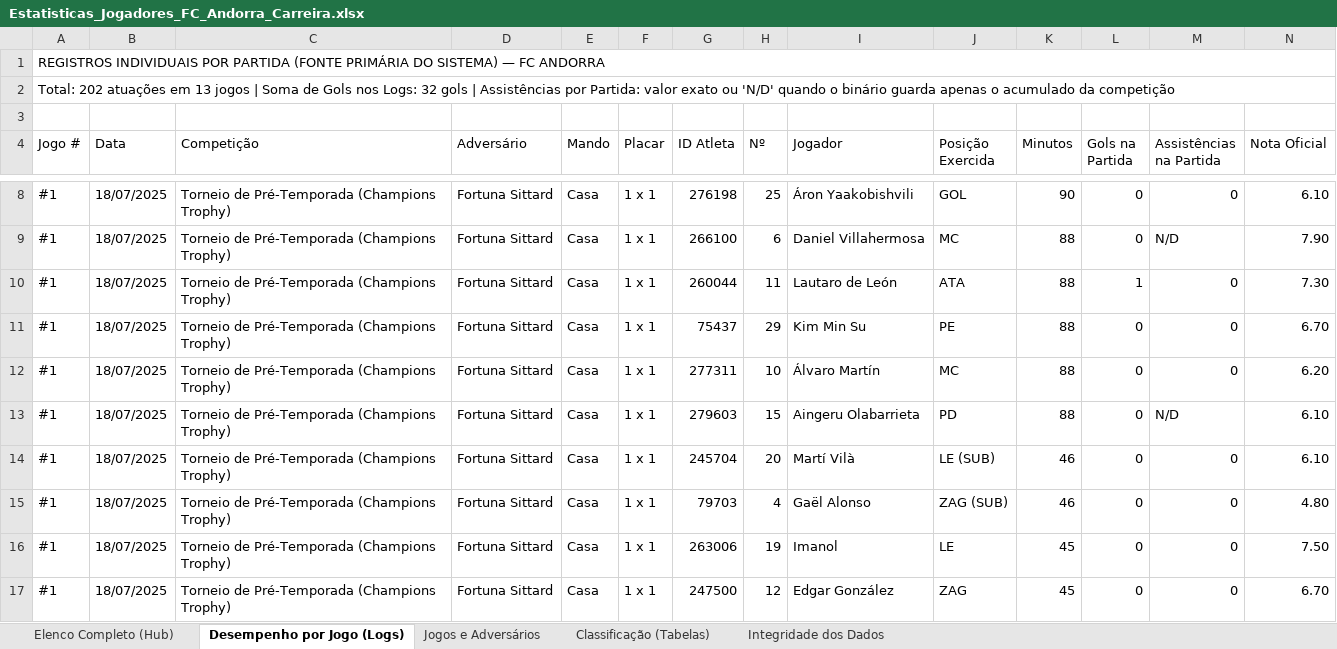
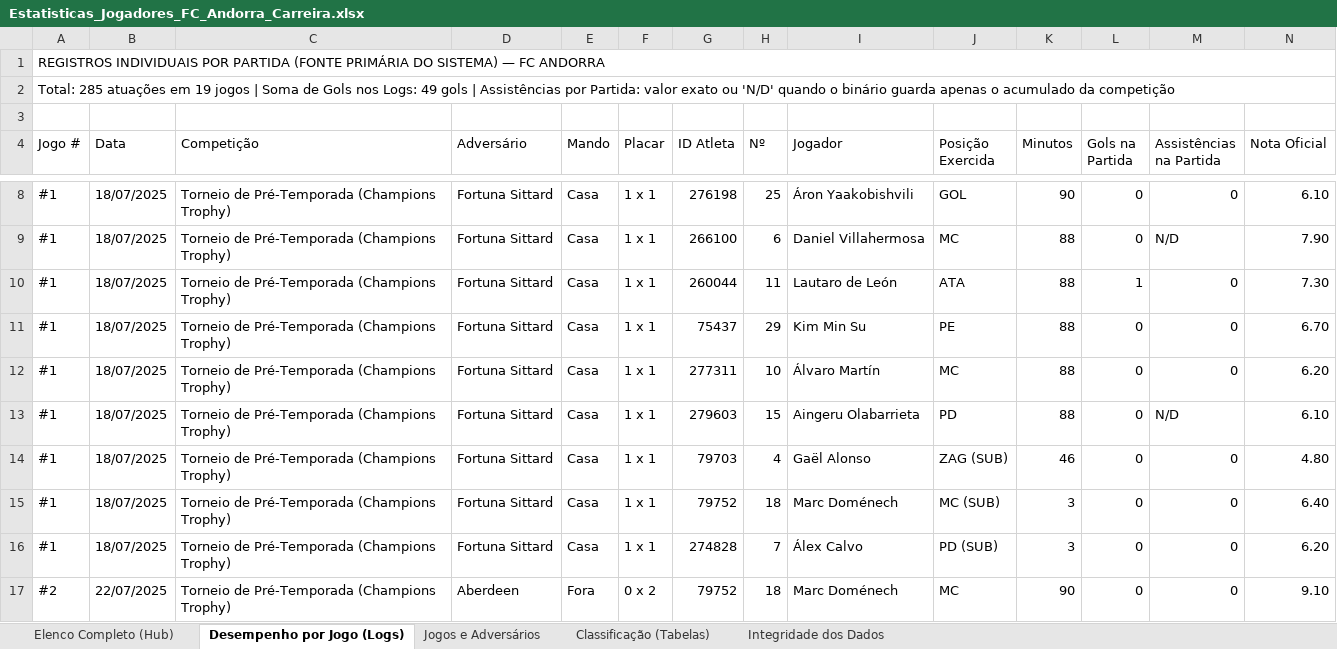
Before and after one commit to dbarrosodev/fc-manager, an Excel workbook: exports/Estatisticas_Jogadores_FC_Andorra_Carreira.xlsx, sheet Desempenho por Jogo (Logs), drawn as a sheet; only a part is shown, gaps mark what is left out; the shorter side is filled out with more unchanged rows; values as stored, in another font and other column widths than the file's, no cell formats; removed rows and columns are numbered as before the commit, all else as after; the diff covers the shown part only; the diff names each change by its address in the sheet, - before the commit and + after, or states it on an @@ line.

```diff
--- a/exports/Estatisticas_Jogadores_FC_Andorra_Carreira.xlsx (sheet Desempenho por Jogo (Logs))
+++ b/exports/Estatisticas_Jogadores_FC_Andorra_Carreira.xlsx (sheet Desempenho por Jogo (Logs))
-A2 (Jogo #): Total: 202 atuações em 13 jogos | Soma de Gols nos Logs: 32 gols |…
+A2 (Jogo #): Total: 285 atuações em 19 jogos | Soma de Gols nos Logs: 49 gols |…
-row 14: #1 | 18/07/2025 | Torneio de Pré-Temporada (Champions Trophy) | Fortuna Sittard | Casa | 1 x 1 | 245704 | 20 | Martí Vilà | LE (SUB) | 46 | 0 | 0 | 6.10
-row 16: #1 | 18/07/2025 | Torneio de Pré-Temporada (Champions Trophy) | Fortuna Sittard | Casa | 1 x 1 | 263006 | 19 | Imanol | LE | 45 | 0 | 0 | 7.50
-row 17: #1 | 18/07/2025 | Torneio de Pré-Temporada (Champions Trophy) | Fortuna Sittard | Casa | 1 x 1 | 247500 | 12 | Edgar González | ZAG | 45 | 0 | 0 | 6.70
```
Also changed, not shown: 93 added rows, 7 removed rows and 82 edited cells elsewhere in this sheet, sheet Elenco Completo (Hub), sheet Classificação (Tabelas), sheet Jogos e Adversários, sheet Integridade dos Dados, cell formats, formulas that keep their value, 7 other files.
